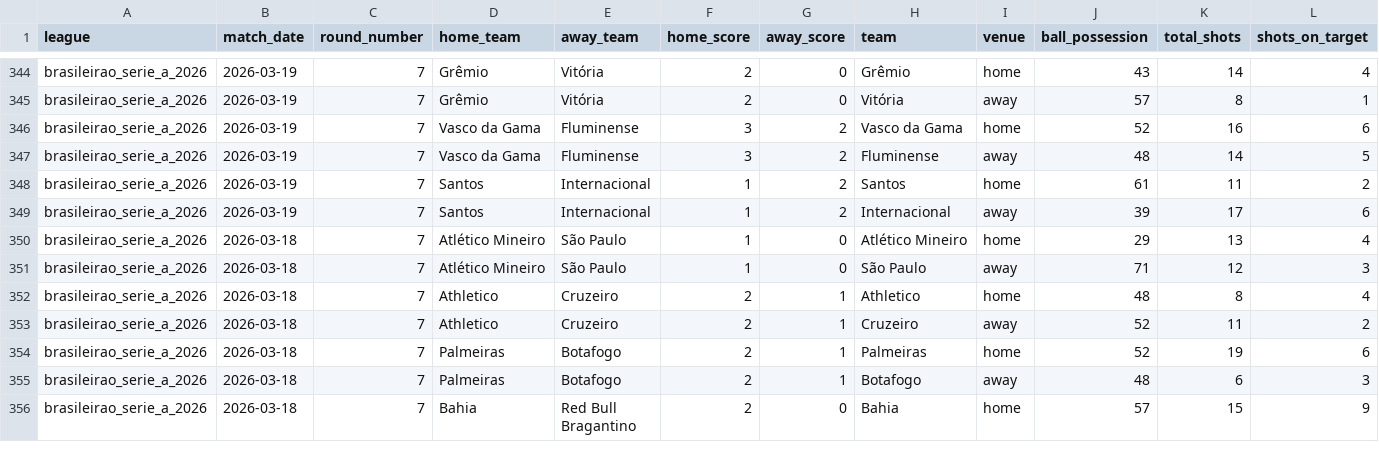
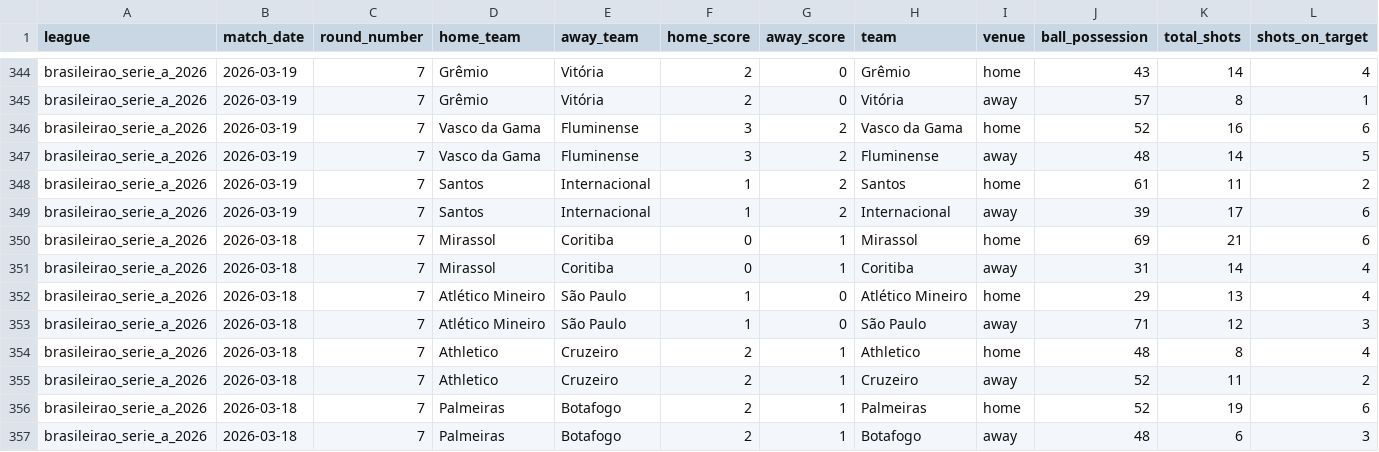
Before and after one commit to aimidas1/-Estatisticas_Equipas-, a CSV file: brasileirao_serie_a_2026.csv, drawn as a sheet; only a part is shown, gaps mark what is left out; the shorter side is filled out with more unchanged rows; rows hold the shown columns only; the diff names each change by its address in the sheet, - before the commit and + after, or states it on an @@ line.

```diff
--- a/brasileirao_serie_a_2026.csv
+++ b/brasileirao_serie_a_2026.csv
+row 350: brasileirao_serie_a_2026 | 2026-03-18 | 7 | Mirassol | Coritiba | 0 | 1 | Mirassol | home | 69 | 21 | 6
+row 351: brasileirao_serie_a_2026 | 2026-03-18 | 7 | Mirassol | Coritiba | 0 | 1 | Coritiba | away | 31 | 14 | 4
```
Also changed, not shown: k_league_1_2026.csv.
